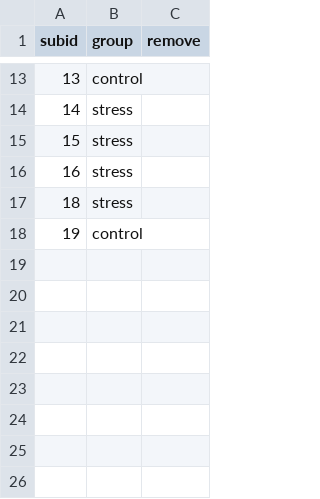
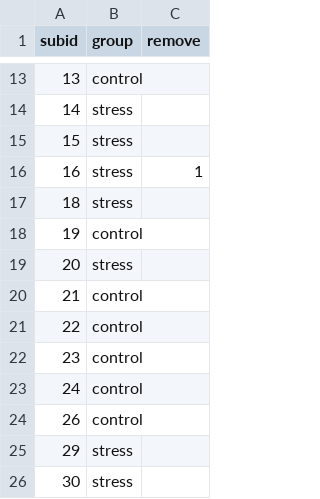
Before and after one commit to thackerybrown/SST, a CSV file: data/subj_info.csv, drawn as a sheet; only a part is shown, gaps mark what is left out.

```diff
--- a/data/subj_info.csv
+++ b/data/subj_info.csv
@@ -15,4 +15,12 @@ subid,group,remove
 15,stress,
-16,stress,
+16,stress,1
 18,stress,
 19,control,
+20,stress,
+21,control,
+22,control,
+23,control,
+24,control,
+26,control,
+29,stress,
+30,stress,
```
Also changed, not shown: 9 other files.
